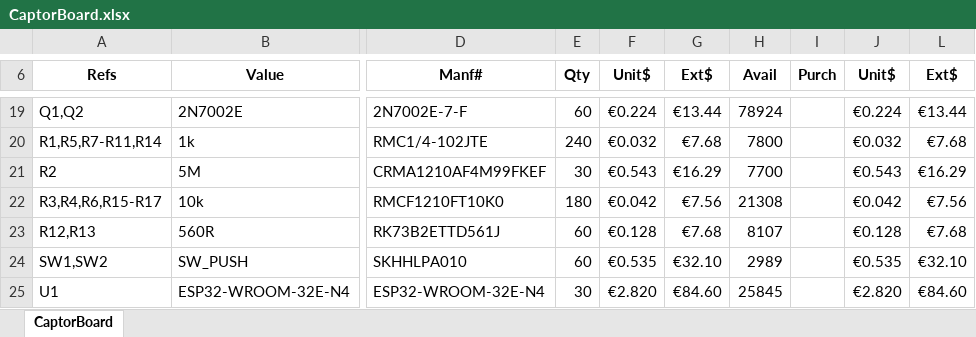
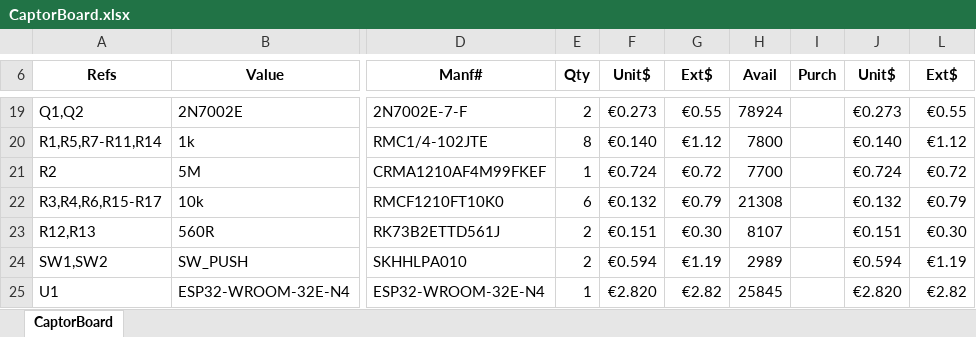
Before and after one commit to Philippe12/CaptorBoard, an Excel workbook: CaptorBoard.xlsx, sheet CaptorBoard, drawn as a sheet; only a part is shown, gaps mark what is left out; values as stored, in another font and other column widths than the file's, no borders; conditional formats not drawn; the diff covers the shown part only; the diff names each change by its address in the sheet, - before the commit and + after, or states it on an @@ line.

```diff
--- a/CaptorBoard.xlsx (sheet CaptorBoard)
+++ b/CaptorBoard.xlsx (sheet CaptorBoard)
-E19 (Qty): 60
+E19 (Qty): 2
-F19 (Unit$): €0.224
+F19 (Unit$): €0.273
-G19 (Ext$): €13.44
+G19 (Ext$): €0.55
-J19 (Unit$): €0.224
+J19 (Unit$): €0.273
-L19 (Ext$): €13.44
+L19 (Ext$): €0.55
-E20 (Qty): 240
+E20 (Qty): 8
-F20 (Unit$): €0.032
+F20 (Unit$): €0.140
-G20 (Ext$): €7.68
+G20 (Ext$): €1.12
-J20 (Unit$): €0.032
+J20 (Unit$): €0.140
-L20 (Ext$): €7.68
+L20 (Ext$): €1.12
-E21 (Qty): 30
+E21 (Qty): 1
-F21 (Unit$): €0.543
+F21 (Unit$): €0.724
-G21 (Ext$): €16.29
+G21 (Ext$): €0.72
-J21 (Unit$): €0.543
+J21 (Unit$): €0.724
-L21 (Ext$): €16.29
+L21 (Ext$): €0.72
-E22 (Qty): 180
+E22 (Qty): 6
-F22 (Unit$): €0.042
+F22 (Unit$): €0.132
-G22 (Ext$): €7.56
+G22 (Ext$): €0.79
-J22 (Unit$): €0.042
+J22 (Unit$): €0.132
-L22 (Ext$): €7.56
+L22 (Ext$): €0.79
-E23:E24 (Qty): 60
+E23:E24 (Qty): 2
-F23 (Unit$): €0.128
+F23 (Unit$): €0.151
-G23 (Ext$): €7.68
+G23 (Ext$): €0.30
-J23 (Unit$): €0.128
+J23 (Unit$): €0.151
-L23 (Ext$): €7.68
+L23 (Ext$): €0.30
-F24 (Unit$): €0.535
+F24 (Unit$): €0.594
-G24 (Ext$): €32.10
+G24 (Ext$): €1.19
-J24 (Unit$): €0.535
+J24 (Unit$): €0.594
-L24 (Ext$): €32.10
+L24 (Ext$): €1.19
-E25 (Qty): 30
+E25 (Qty): 1
-G25 (Ext$): €84.60
+G25 (Ext$): €2.82
-L25 (Ext$): €84.60
+L25 (Ext$): €2.82
```
Also changed, not shown: 79 edited cells elsewhere in this sheet.
